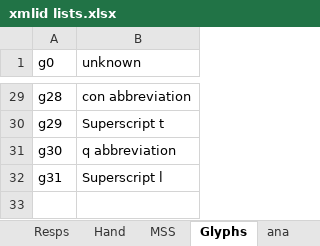
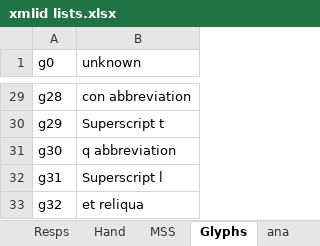
Before and after one commit to steviebarrett/faclair-manuscripts-1, an Excel workbook: xmlid lists.xlsx, sheet Glyphs, drawn as a sheet; only a part is shown, gaps mark what is left out; values as stored, in another font and other column widths than the file's, no borders; the diff names each change by its address in the sheet, - before the commit and + after, or states it on an @@ line.

```diff
--- a/xmlid lists.xlsx (sheet Glyphs)
+++ b/xmlid lists.xlsx (sheet Glyphs)
+row 33: g32 | et reliqua
```
Also changed, not shown: sheet ana, 13 other files.
